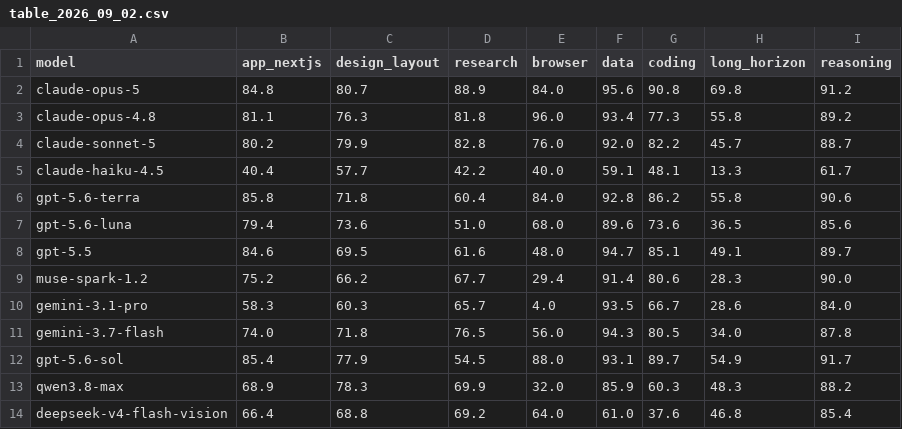
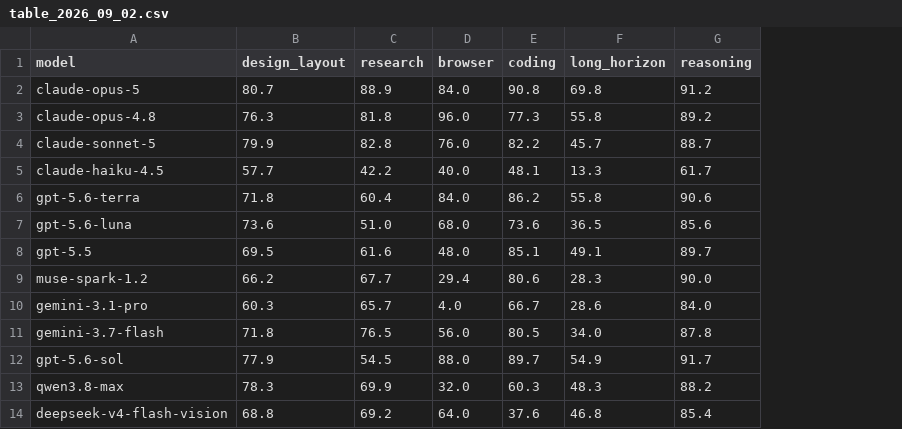
Before and after one commit to LiveBench/new-livebench, a CSV file: v2/table_2026_09_02.csv, drawn as a sheet; only a part is shown; the diff names each change by its address in the sheet, - before the commit and + after, or states it on an @@ line.

```diff
--- a/v2/table_2026_09_02.csv
+++ b/v2/table_2026_09_02.csv
-column B (app_nextjs), rows 2-14: 84.8 | 81.1 | 80.2 | 40.4 | 85.8 | 79.4 | 84.6 | 75.2 | 58.3 | 74.0 | 85.4 | 68.9 | 66.4
-column F (data), rows 2-14: 95.6 | 93.4 | 92.0 | 59.1 | 92.8 | 89.6 | 94.7 | 91.4 | 93.5 | 94.3 | 93.1 | 85.9 | 61.0
```
Also changed, not shown: v2/cost_2026_09_02.csv, 10 other files.
